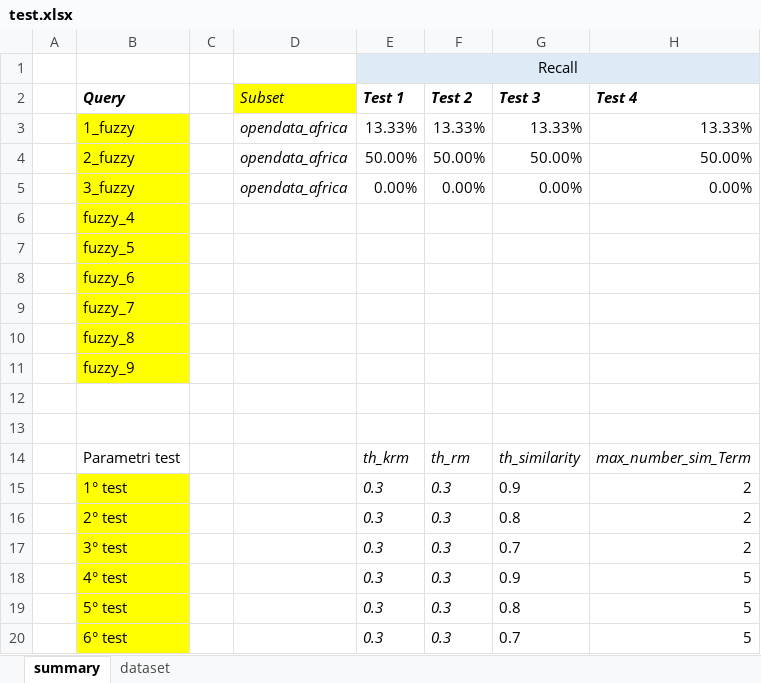
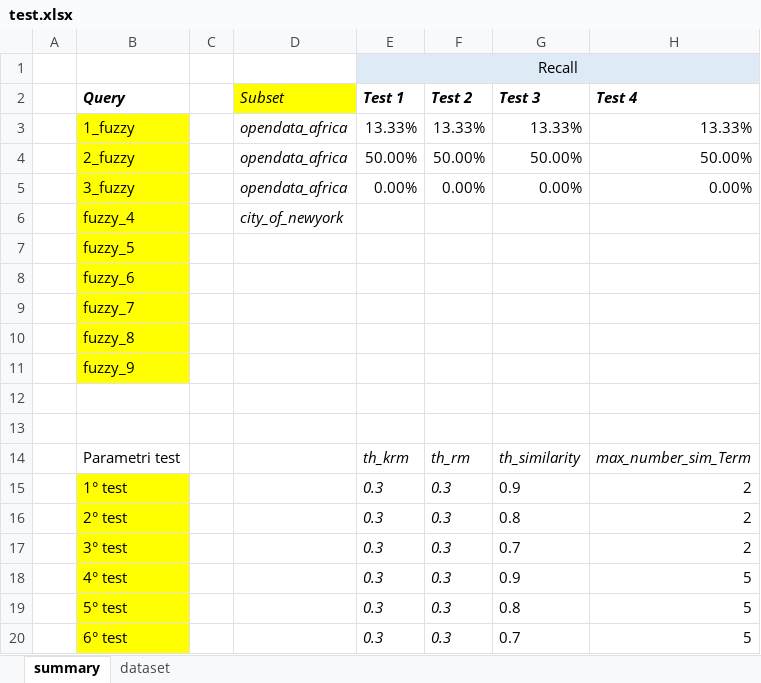
Before and after one commit to HammerProject/HammerDataProject, an Excel workbook: hammer-colombo/fuzzy-examples-set/test.xlsx, sheet summary, drawn as a sheet; only a part is shown; values as stored, in another font and other column widths than the file's, no borders; the diff names each change by its address in the sheet, - before the commit and + after, or states it on an @@ line.

```diff
--- a/hammer-colombo/fuzzy-examples-set/test.xlsx (sheet summary)
+++ b/hammer-colombo/fuzzy-examples-set/test.xlsx (sheet summary)
-D6: (empty)
+D6: city_of_newyork
```
Also changed, not shown: sheet dataset, 2 other files.
